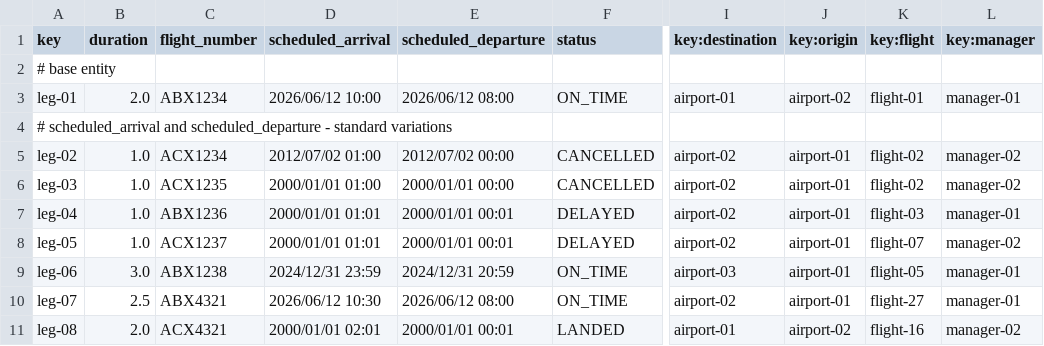
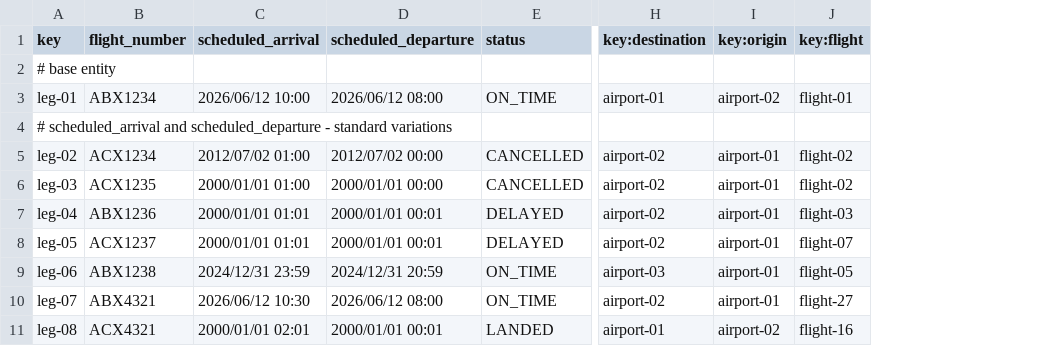
Before and after one commit to aaronma300604/DP2-C01-31, a CSV file: src/main/resources/WEB-INF/data/sample/leg.csv, drawn as a sheet; only a part is shown, gaps mark what is left out; the diff names each change by its address in the sheet, - before the commit and + after, or states it on an @@ line.

```diff
--- a/src/main/resources/WEB-INF/data/sample/leg.csv
+++ b/src/main/resources/WEB-INF/data/sample/leg.csv
-column B (duration), rows 3-11: 2.0 |  | 1.0 | 1.0 | 1.0 | 1.0 | 3.0 | 2.5 | 2.0
-column L (key:manager), rows 3-11: manager-01 |  | manager-02 | manager-02 | manager-01 | manager-02 | manager-01 | manager-01 | manager-02
```
Also changed, not shown: src/main/resources/WEB-INF/data/sample/flight.csv, 31 other files.
